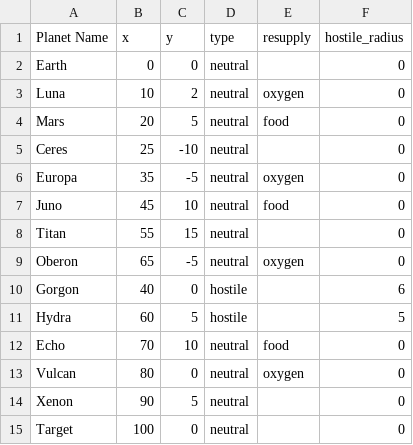
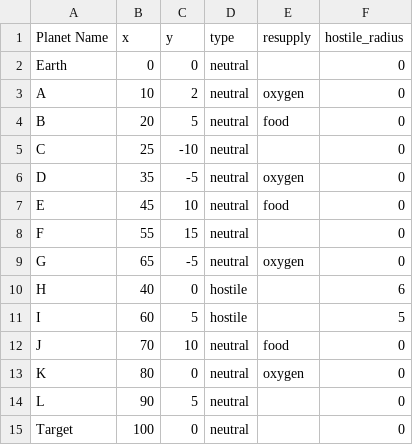
Before and after one commit to Big-Ben-7/ExplorationAlgorithm, a CSV file: ExampleMap.csv, drawn as a sheet.

```diff
--- a/ExampleMap.csv
+++ b/ExampleMap.csv
@@ -2,14 +2,14 @@ Planet Name,x,y,type,resupply,hostile_radius
 Earth,0,0,neutral,,0
-Luna,10,2,neutral,oxygen,0
-Mars,20,5,neutral,food,0
-Ceres,25,-10,neutral,,0
-Europa,35,-5,neutral,oxygen,0
-Juno,45,10,neutral,food,0
-Titan,55,15,neutral,,0
-Oberon,65,-5,neutral,oxygen,0
-Gorgon,40,0,hostile,,6
-Hydra,60,5,hostile,,5
-Echo,70,10,neutral,food,0
-Vulcan,80,0,neutral,oxygen,0
-Xenon,90,5,neutral,,0
+A,10,2,neutral,oxygen,0
+B,20,5,neutral,food,0
+C,25,-10,neutral,,0
+D,35,-5,neutral,oxygen,0
+E,45,10,neutral,food,0
+F,55,15,neutral,,0
+G,65,-5,neutral,oxygen,0
+H,40,0,hostile,,6
+I,60,5,hostile,,5
+J,70,10,neutral,food,0
+K,80,0,neutral,oxygen,0
+L,90,5,neutral,,0
 Target,100,0,neutral,,0
```
Also changed, not shown: 3 other files.
